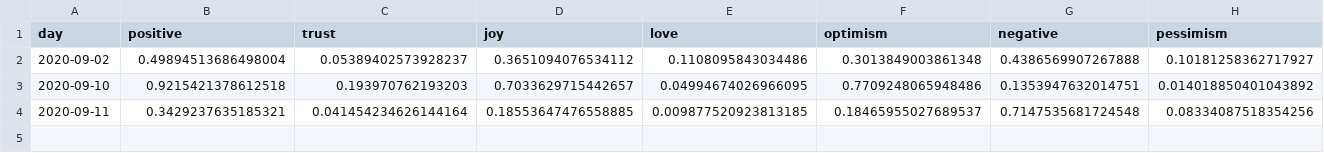
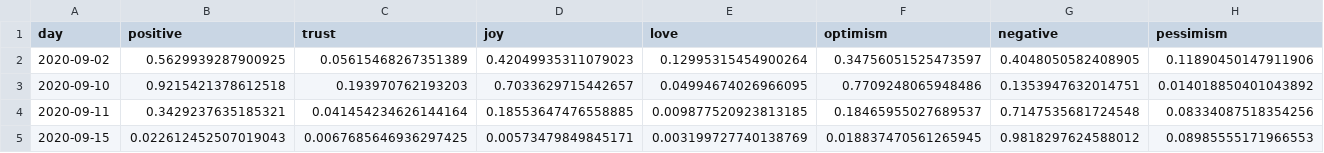
Before and after one commit to ipavlopoulos/emotions, a CSV file: docs/DATA/Oregon.csv, drawn as a sheet; only a part is shown; rows hold the shown columns only; the diff covers the shown part only; the diff names each change by its address in the sheet, - before the commit and + after, or states it on an @@ line.

```diff
--- a/docs/DATA/Oregon.csv
+++ b/docs/DATA/Oregon.csv
-B2 (positive): 0.49894513686498004
+B2 (positive): 0.5629939287900925
-C2 (trust): 0.05389402573928237
+C2 (trust): 0.05615468267351389
-D2 (joy): 0.3651094076534112
+D2 (joy): 0.42049935311079023
-E2 (love): 0.1108095843034486
+E2 (love): 0.12995315454900264
-F2 (optimism): 0.3013849003861348
+F2 (optimism): 0.34756051525473597
-G2 (negative): 0.4386569907267888
+G2 (negative): 0.4048050582408905
-H2 (pessimism): 0.10181258362717927
+H2 (pessimism): 0.11890450147911906
+row 5: 2020-09-15 | 0.022612452507019043 | 0.0067685646936297425 | 0.00573479849845171 | 0.003199727740138769 | 0.018837470561265945 | 0.9818297624588012 | 0.08985555171966553
```
Also changed, not shown: 7 edited cells elsewhere in this file, docs/DATA/Arkansas.csv, docs/DATA/Minnesota.csv, 28 other files.
